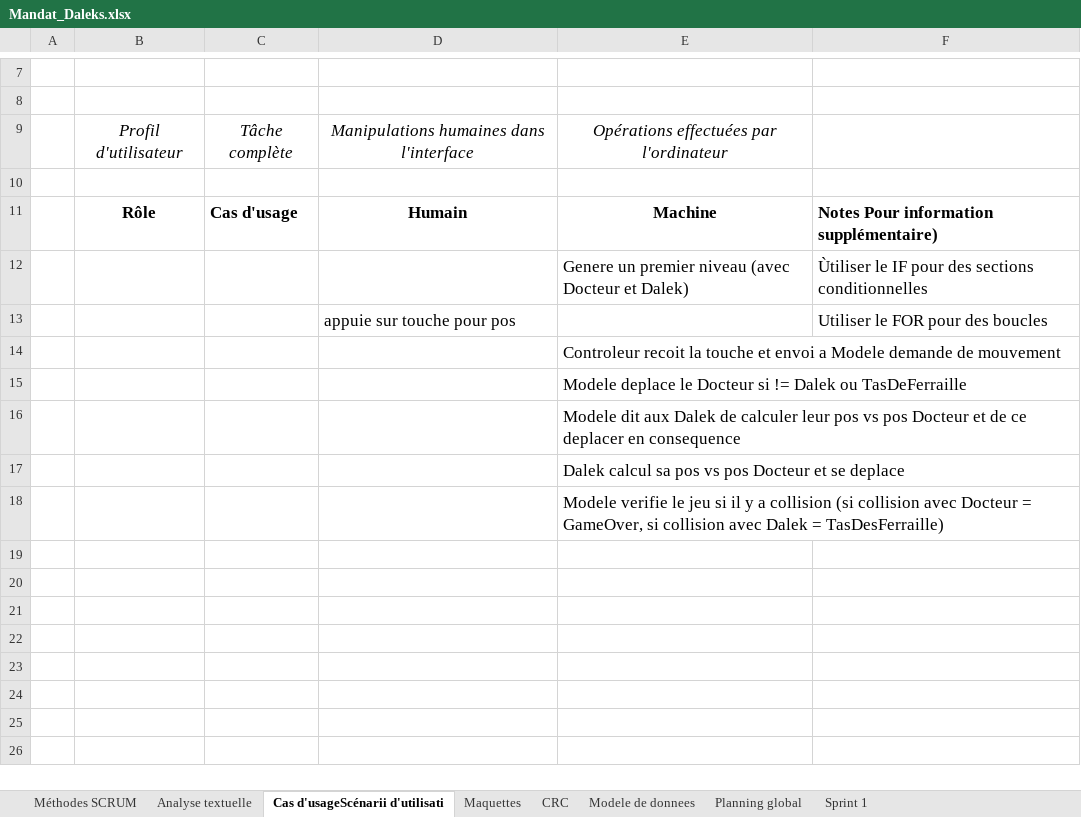
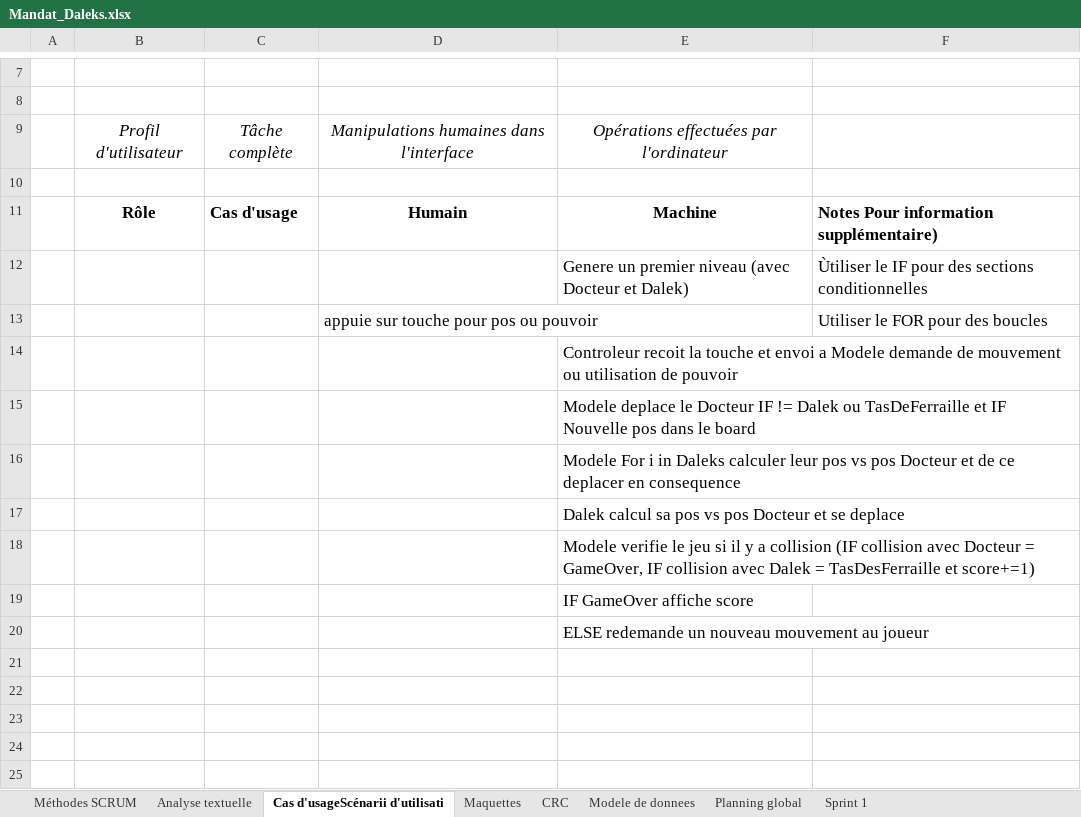
Before and after one commit to Genesisqc17/C31-Genie-Logiciel, an Excel workbook: Mandat Dalek/Mandat_Daleks.xlsx, sheet Cas d'usageScénarii d'utilisati, drawn as a sheet; only a part is shown, gaps mark what is left out; the shorter side is filled out with more unchanged rows; values as stored, in another font and other column widths than the file's, no borders; the diff names each change by its address in the sheet, - before the commit and + after, or states it on an @@ line.

Commit message:
Dalek move and powers

```diff
--- a/Mandat Dalek/Mandat_Daleks.xlsx (sheet Cas d'usageScénarii d'utilisati)
+++ b/Mandat Dalek/Mandat_Daleks.xlsx (sheet Cas d'usageScénarii d'utilisati)
-D13: appuie sur touche pour pos
+D13: appuie sur touche pour pos ou pouvoir
-E14: …de mouvement
+E14: …de mouvement ou utilisation de pouvoir
-E15: …le Docteur si != Dalek ou TasDeFerraille
+E15: …le Docteur IF != Dalek ou TasDeFerraille et IF Nouvelle pos dans le board
-E16: Modele dit aux Dalek de calculer leur…
+E16: Modele For i in Daleks calculer leur…
-E18: …a collision (si collision avec Docteur = GameOver, si collision avec Dalek = TasDesFerraille)
+E18: …a collision (IF collision avec Docteur = GameOver, IF collision avec Dalek = TasDesFerraille et score+=1)
-E19: (empty)
+E19: IF GameOver affiche score
-E20: (empty)
+E20: ELSE redemande un nouveau mouvement au joueur
```
Also changed, not shown: sheet Maquettes, sheet CRC, sheet Sprint 1, 1 other file.
